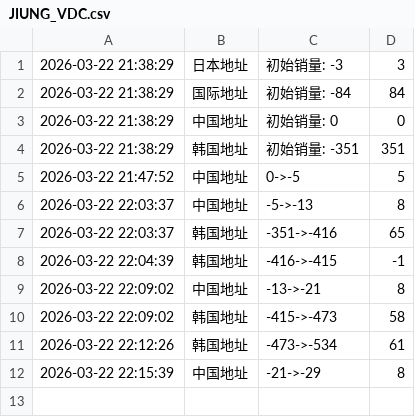
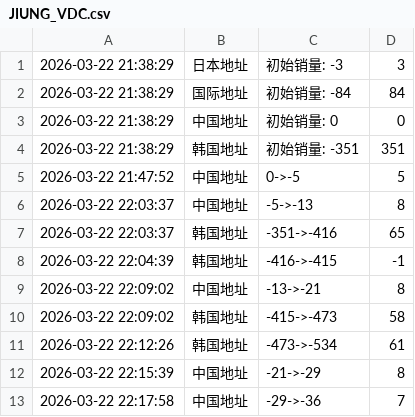
Before and after one commit to kuuritt/JIUNG, a CSV file: JIUNG_VDC.csv, drawn as a sheet; the diff names each change by its address in the sheet, - before the commit and + after, or states it on an @@ line.

Commit message:
自动更新数据 2026-03-22 22:17:59

```diff
--- a/JIUNG_VDC.csv
+++ b/JIUNG_VDC.csv
+row 13: 2026-03-22 22:17:58 | 中国地址 | -29->-36 | 7
```
